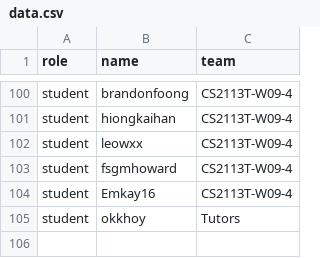
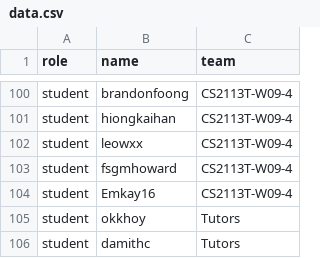
Before and after one commit to nus-cs2113-AY2021S2/ped, a CSV file: data.csv, drawn as a sheet; only a part is shown, gaps mark what is left out; the diff names each change by its address in the sheet, - before the commit and + after, or states it on an @@ line.

Commit message:
Update data.csv

```diff
--- a/data.csv
+++ b/data.csv
+row 106: student | damithc | Tutors
```
